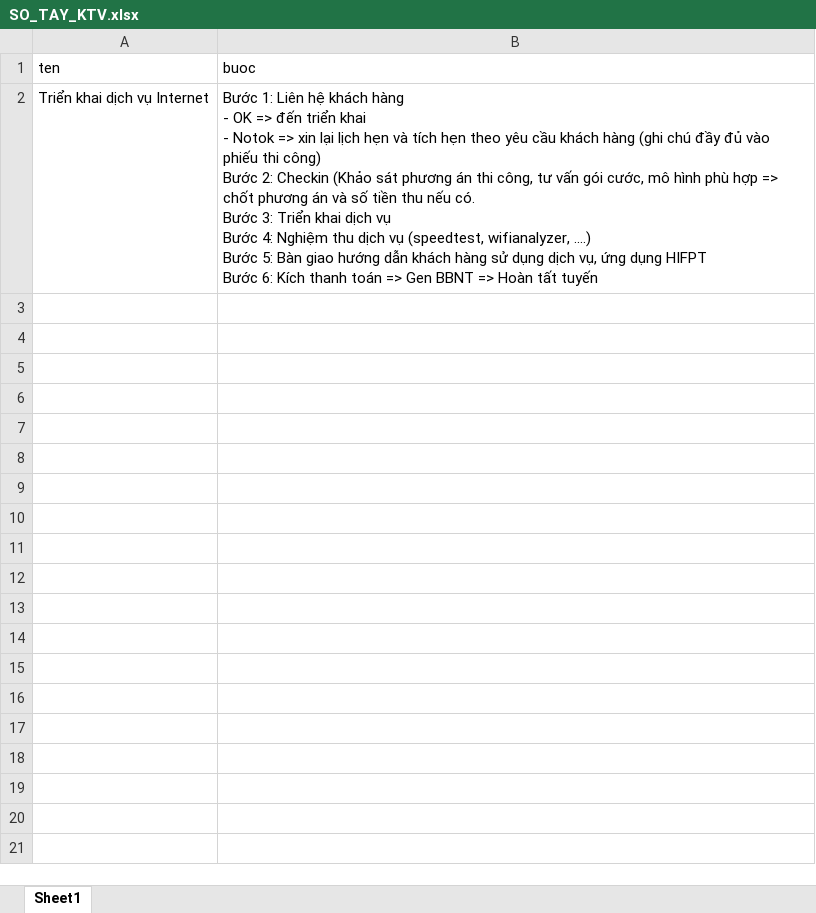
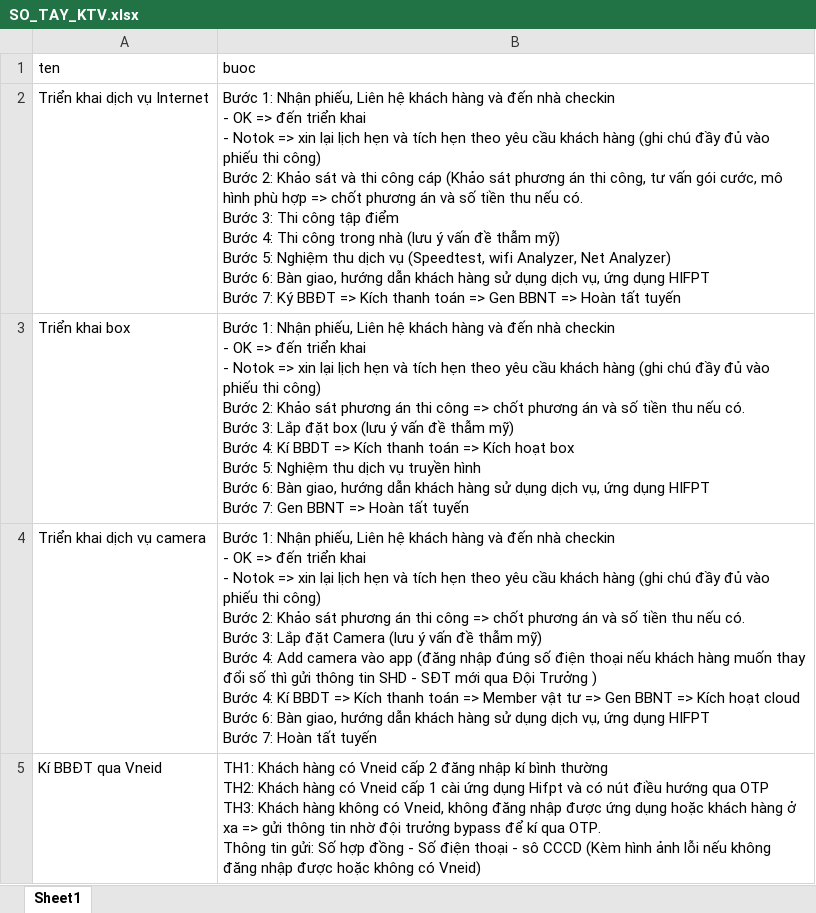
Before and after one commit to huyth-KTVhue/sotay_ktv, an Excel workbook: SO_TAY_KTV.xlsx, sheet Sheet1, drawn as a sheet; values as stored, in another font and other column widths than the file's, no borders; ↵ is a line break in a cell; the diff names each change by its address in the sheet, - before the commit and + after, or states it on an @@ line.

Commit message:
Add files via upload

```diff
--- a/SO_TAY_KTV.xlsx (sheet Sheet1)
+++ b/SO_TAY_KTV.xlsx (sheet Sheet1)
-B2 (buoc): Bước 1: Liên hệ khách hàng ↵ - OK => đến triển khai ↵ - Notok => xin lại lịch hẹn và tích hẹn theo yêu cầu khách hàng (ghi chú đầy đủ vào phiếu thi công) ↵ Bước 2: Checkin (Khảo sát phương án thi công, tư vấn gói cước, mô hình phù hợp => chốt phương án và số tiền thu nếu có. ↵ Bước 3: Triển khai dịch vụ ↵ Bước 4: Nghiệm thu dịch vụ (speedtest, wifianalyzer, ....) ↵ Bước 5: Bàn giao hướng dẫn khách hàng sử dụng dịch vụ, ứng dụng HIFPT ↵ Bước 6: Kích thanh…
+B2 (buoc): Bước 1: Nhận phiếu, Liên hệ khách hàng và đến nhà checkin ↵ - OK => đến triển khai ↵ - Notok => xin lại lịch hẹn và tích hẹn theo yêu cầu khách hàng (ghi chú đầy đủ vào phiếu thi công) ↵ Bước 2: Khảo sát và thi công cáp (Khảo sát phương án thi công, tư vấn gói cước, mô hình phù hợp => chốt phương án và số tiền thu nếu có. ↵ Bước 3: Thi công tập điểm ↵ Bước 4: Thi công trong nhà (lưu ý vấn đề thẫm mỹ) ↵ Bước 5: Nghiệm thu dịch vụ (Speedtest, wifi Analyzer, Net Analyzer) ↵ Bước 6: Bàn giao, hướng dẫn khách hàng sử dụng dịch vụ, ứng dụng HIFPT ↵ Bước 7: Ký BBĐT => Kích thanh…
+row 3: Triển khai box | Bước 1: Nhận phiếu, Liên hệ khách hàng và đến nhà checkin ↵ - OK => đến triển khai ↵ - Notok => xin lại lịch hẹn và tích hẹn theo yêu cầu khách hàng (ghi chú đầy đủ vào phiếu thi công) ↵ Bước 2: Khảo sát phương án thi công => chốt phương án và số tiền thu nếu có. ↵ Bước 3: Lắp đặt box (lưu ý vấn đề thẫm mỹ) ↵ Bước 4: Kí BBDT => Kích thanh toán => Kích hoạt box ↵ Bước 5: Nghiệm thu dịch vụ truyền hình ↵ Bước 6: Bàn giao, hướng dẫn khách hàng sử dụng dịch vụ, ứng dụng HIFPT ↵ Bước 7: Gen BBNT => Hoàn tất tuyến
+row 4: Triển khai dịch vụ camera | Bước 1: Nhận phiếu, Liên hệ khách hàng và đến nhà checkin ↵ - OK => đến triển khai ↵ - Notok => xin lại lịch hẹn và tích hẹn theo yêu cầu khách hàng (ghi chú đầy đủ vào phiếu thi công) ↵ Bước 2: Khảo sát phương án thi công => chốt phương án và số tiền thu nếu có. ↵ Bước 3: Lắp đặt Camera (lưu ý vấn đề thẫm mỹ) ↵ Bước 4: Add camera vào app (đăng nhập đúng số điện thoại nếu khách hàng muốn thay đổi số thì gửi thông tin SHD - SĐT mới qua Đội Trưởng ) ↵ Bước 4: Kí BBDT => Kích thanh toán => Member vật tư => Gen BBNT => Kích hoạt cloud ↵ Bước 6: Bàn giao, hướng dẫn khách hàng sử dụng dịch vụ, ứng dụng HIFPT ↵ Bước 7: Hoàn tất tuyến
+row 5: Kí BBĐT qua Vneid | TH1: Khách hàng có Vneid cấp 2 đăng nhập kí bình thường ↵ TH2: Khách hàng có Vneid cấp 1 cài ứng dụng Hifpt và có nút điều hướng qua OTP ↵ TH3: Khách hàng không có Vneid, không đăng nhập được ứng dụng hoặc khách hàng ở xa => gửi thông tin nhờ đội trưởng bypass để kí qua OTP. ↵ Thông tin gửi: Số hợp đồng - Số điện thoại - sô CCCD (Kèm hình ảnh lỗi nếu không đăng nhập được hoặc không có Vneid)
```
